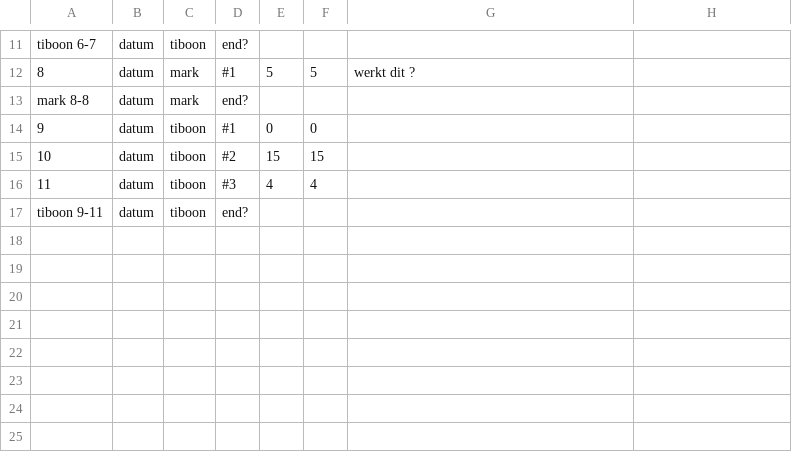
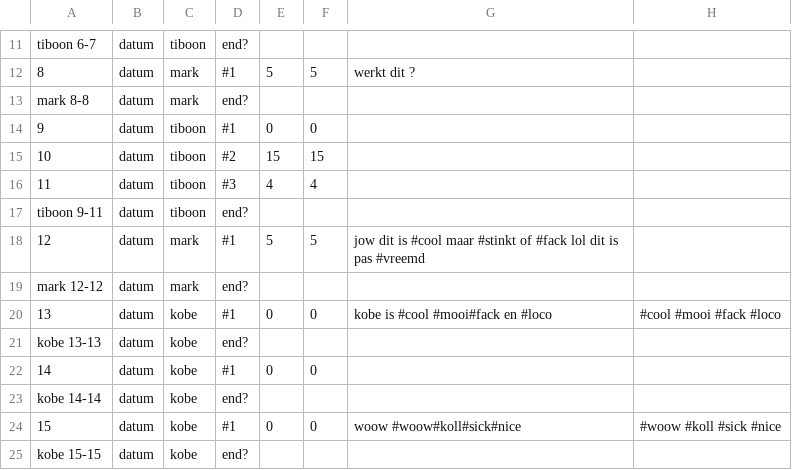
Before and after one commit to kobe-vb/watersommelier, a CSV file: data/output/data.csv, drawn as a sheet; only a part is shown, gaps mark what is left out; the diff names each change by its address in the sheet, - before the commit and + after, or states it on an @@ line.

```diff
--- a/data/output/data.csv
+++ b/data/output/data.csv
+row 18: 12 | datum | mark | #1 | 5 | 5 | jow dit is #cool maar #stinkt of #fack lol dit is pas #vreemd
+row 19: mark 12-12 | datum | mark | end?
+row 20: 13 | datum | kobe | #1 | 0 | 0 | kobe is #cool #mooi#fack en #loco | #cool #mooi #fack #loco
+row 21: kobe 13-13 | datum | kobe | end?
+row 22: 14 | datum | kobe | #1 | 0 | 0
+row 23: kobe 14-14 | datum | kobe | end?
+row 24: 15 | datum | kobe | #1 | 0 | 0 | woow #woow#koll#sick#nice | #woow #koll #sick #nice
+row 25: kobe 15-15 | datum | kobe | end?
```
Also changed, not shown: 2 other files.
